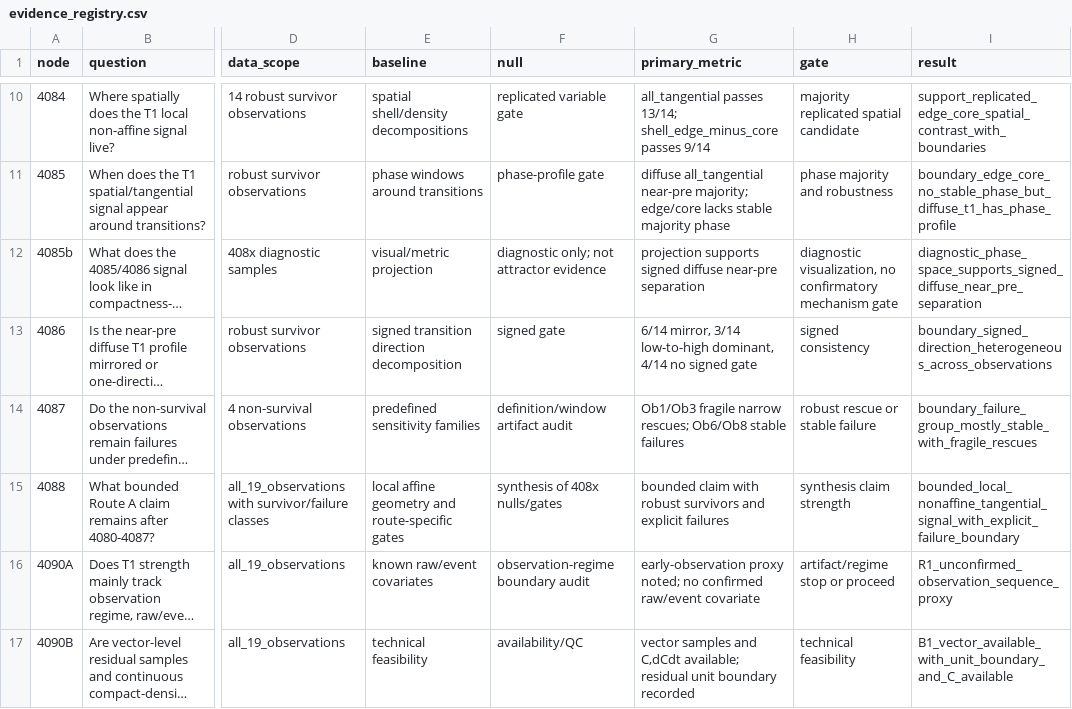
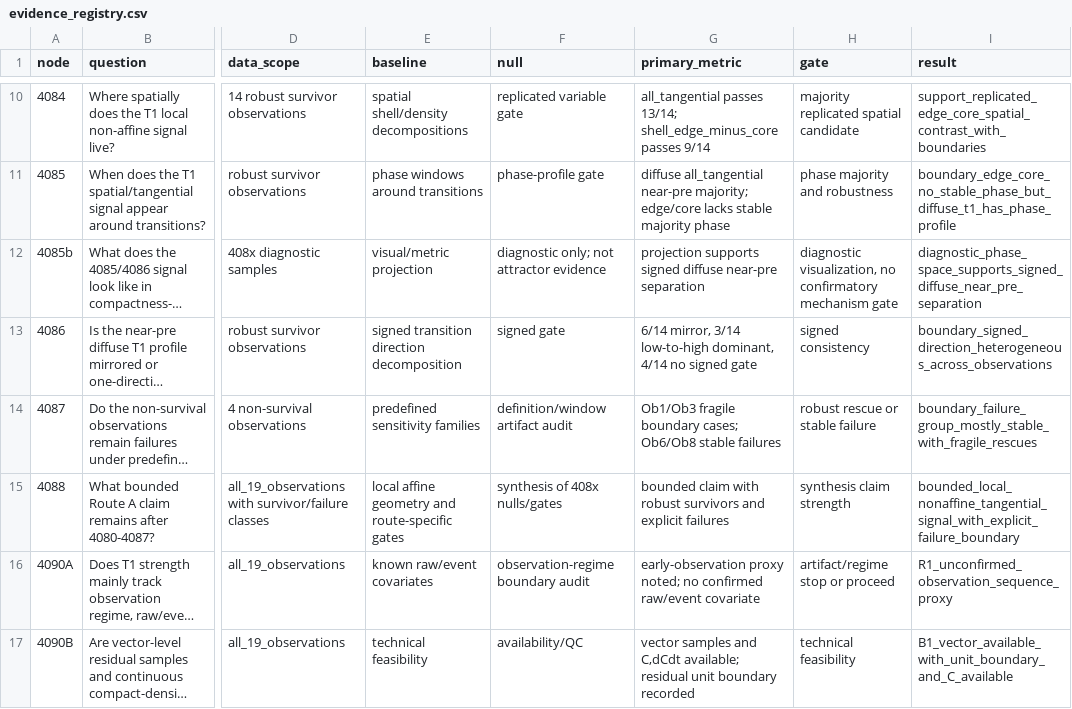
Before and after one commit to Saru1228/midge-swarm-nonaffine-residuals, a CSV file: Output/4130/evidence_registry.csv, drawn as a sheet; only a part is shown, gaps mark what is left out; long unchanged cells end in …; the diff names each change by its address in the sheet, - before the commit and + after, or states it on an @@ line.

```diff
--- a/Output/4130/evidence_registry.csv
+++ b/Output/4130/evidence_registry.csv
-G14 (primary_metric): Ob1/Ob3 fragile narrow rescues; Ob6/Ob8 stable…
+G14 (primary_metric): Ob1/Ob3 fragile boundary cases; Ob6/Ob8 stable…
```
Also changed, not shown: Output/4087/ob_failure_boundary_sensitivity.csv, Output/4087/tables/ob_failure_boundary_sensitivity.csv, 39 other files.
